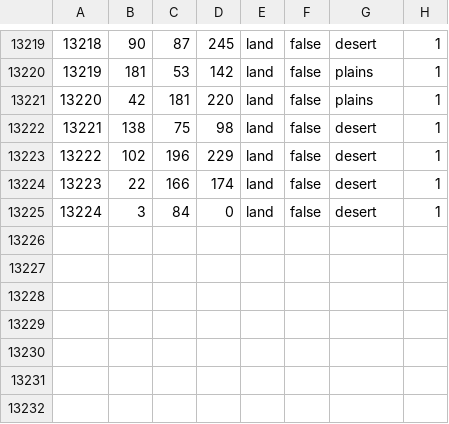
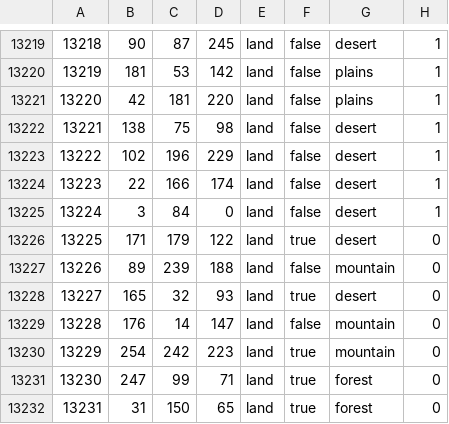
Before and after one commit to captaingen/World-in-Ashes, a CSV file: map/definition.csv, drawn as a sheet; only a part is shown, gaps mark what is left out; the diff names each change by its address in the sheet, - before the commit and + after, or states it on an @@ line.

```diff
--- a/map/definition.csv
+++ b/map/definition.csv
+row 13226: 13225 | 171 | 179 | 122 | land | true | desert | 0
+row 13227: 13226 | 89 | 239 | 188 | land | false | mountain | 0
+row 13228: 13227 | 165 | 32 | 93 | land | true | desert | 0
+row 13229: 13228 | 176 | 14 | 147 | land | false | mountain | 0
+row 13230: 13229 | 254 | 242 | 223 | land | true | mountain | 0
+row 13231: 13230 | 247 | 99 | 71 | land | true | forest | 0
+row 13232: 13231 | 31 | 150 | 65 | land | true | forest | 0
```
Also changed, not shown: 23 other files.
